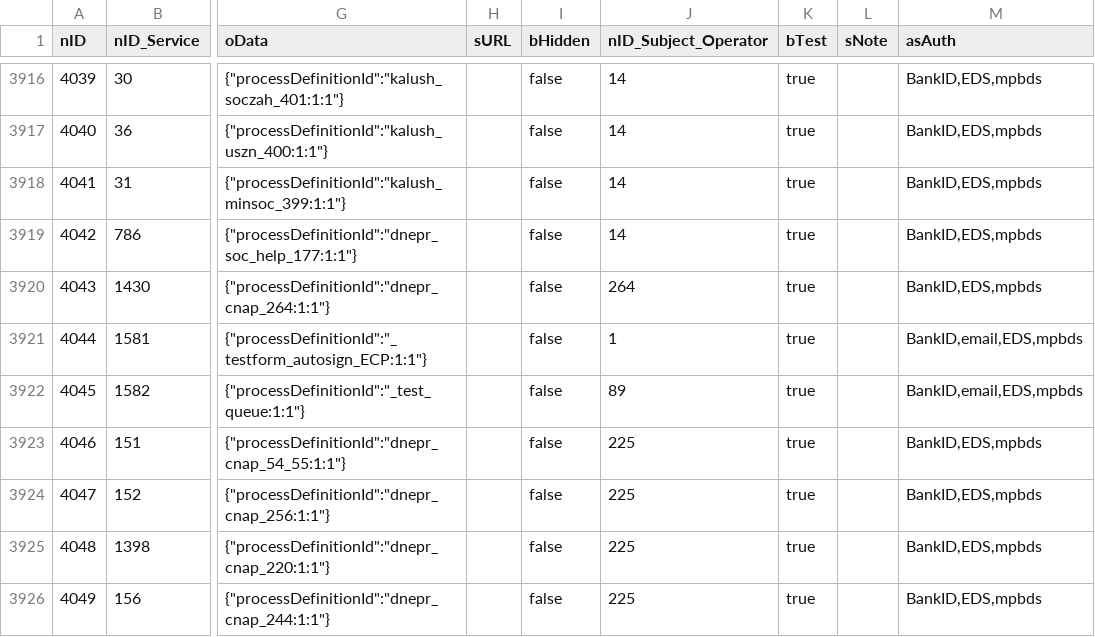
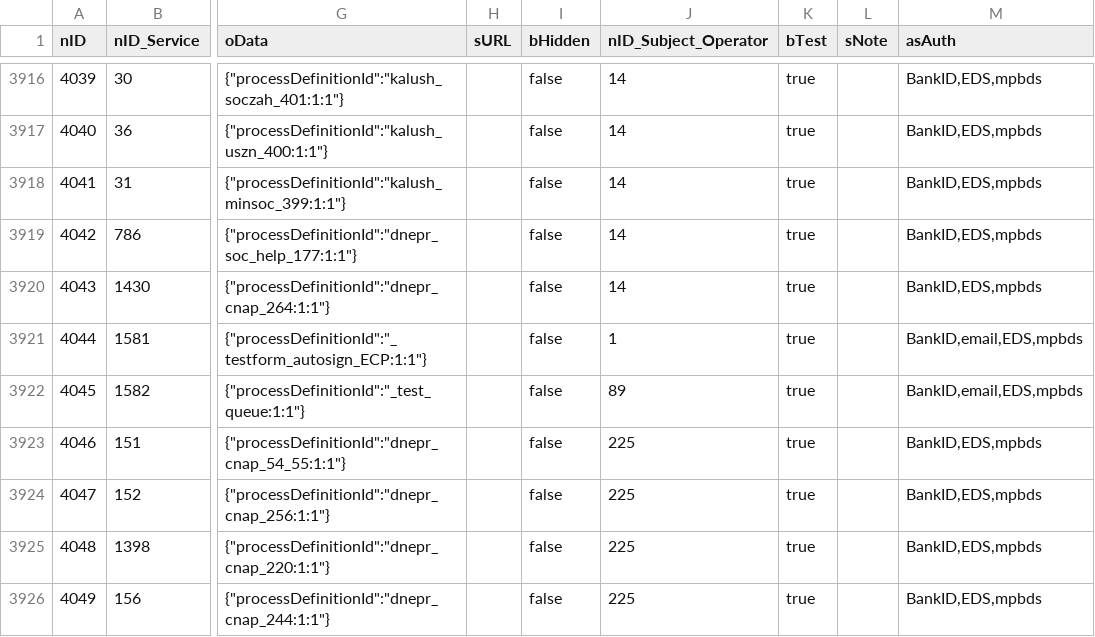
Before and after one commit to iGov-UA/i, a CSV file: wf-central/src/main/resources/data/ServiceData.csv, drawn as a sheet; only a part is shown, gaps mark what is left out; the diff names each change by its address in the sheet, - before the commit and + after, or states it on an @@ line.

```diff
--- a/wf-central/src/main/resources/data/ServiceData.csv
+++ b/wf-central/src/main/resources/data/ServiceData.csv
-J3920 (nID_Subject_Operator): 264
+J3920 (nID_Subject_Operator): 14
```
Also changed, not shown: 2 other files.
